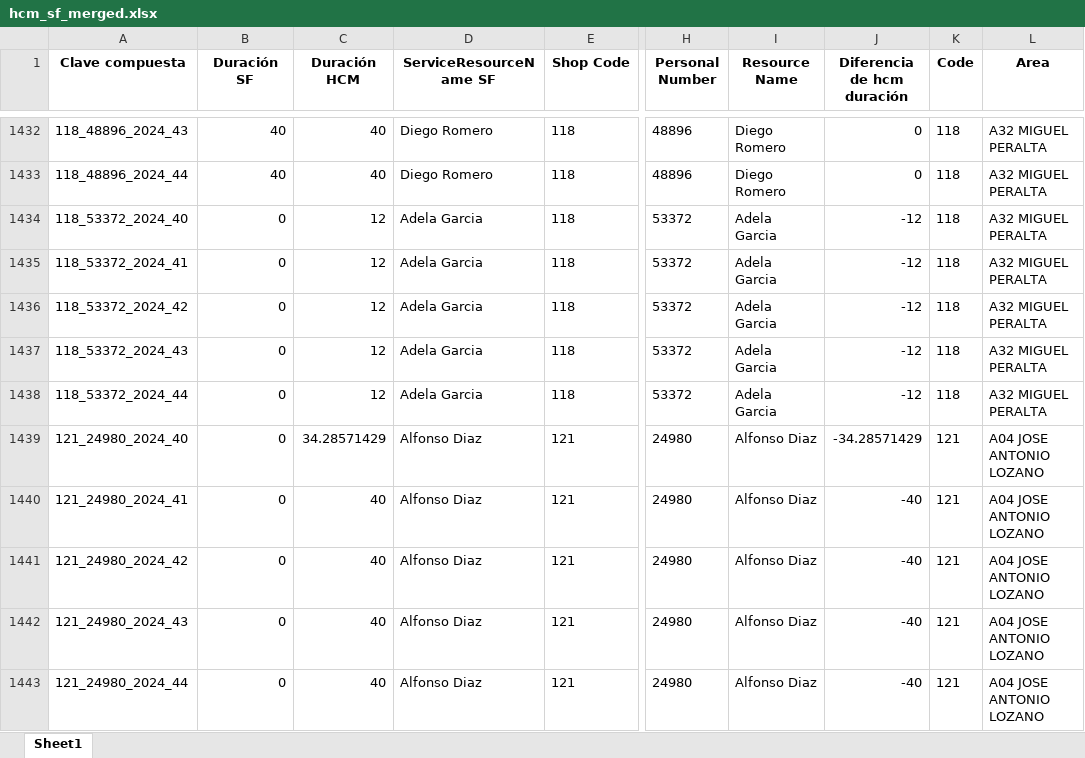
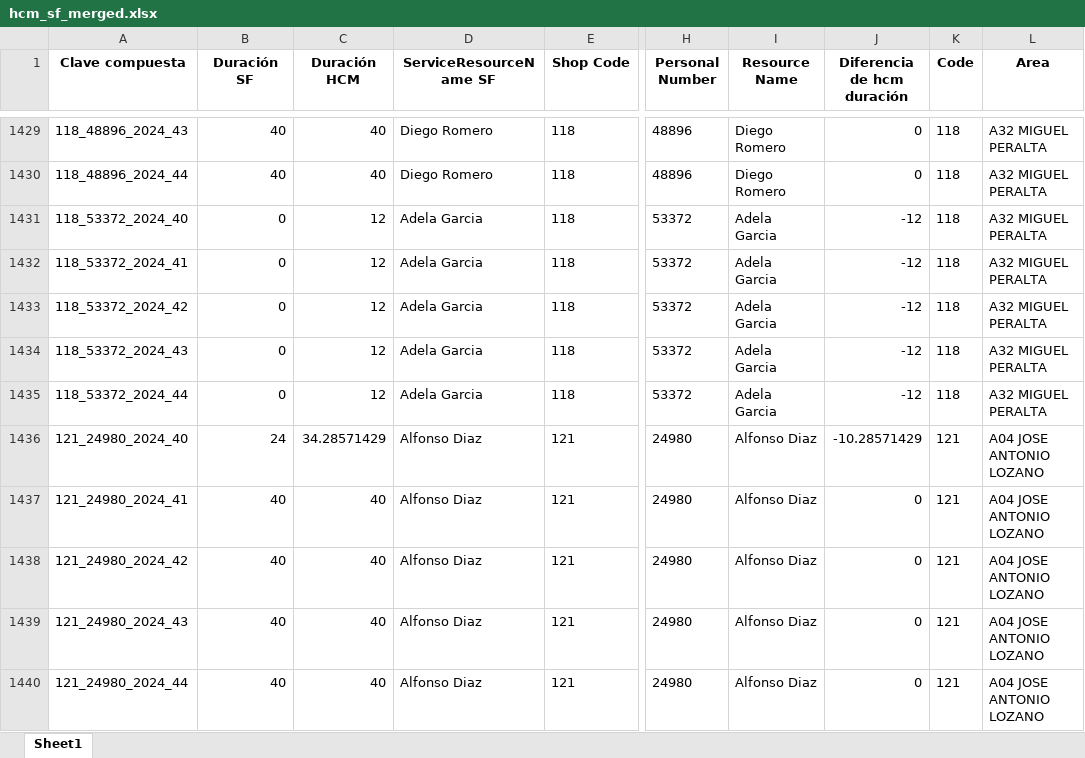
Before and after one commit to alisaleks/Agenda_App, an Excel workbook: hcm_sf_merged.xlsx, sheet Sheet1, drawn as a sheet; only a part is shown, gaps mark what is left out; values as stored, in another font and other column widths than the file's, no borders; addresses are those after the commit; the diff covers the shown part only; the diff names each change by its address in the sheet, - before the commit and + after, or states it on an @@ line.

```diff
--- a/hcm_sf_merged.xlsx (sheet Sheet1)
+++ b/hcm_sf_merged.xlsx (sheet Sheet1)
-B1436 (Duración SF): 0
+B1436 (Duración SF): 24
-J1436 (Diferencia de hcm duración): -34.28571429
+J1436 (Diferencia de hcm duración): -10.28571429
-B1437:B1440 (Duración SF): 0
+B1437:B1440 (Duración SF): 40
-J1437:J1440 (Diferencia de hcm duración): -40
+J1437:J1440 (Diferencia de hcm duración): 0
```
Also changed, not shown: 16 added rows, 33 removed rows and 114 edited cells elsewhere in this sheet, 3 other files.
